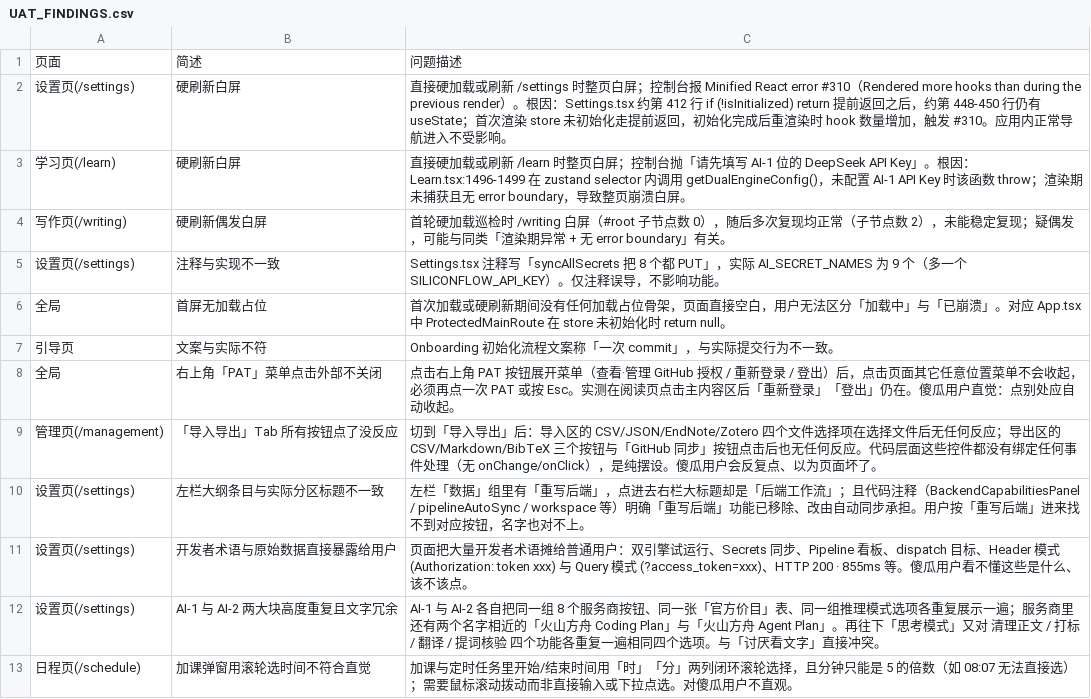
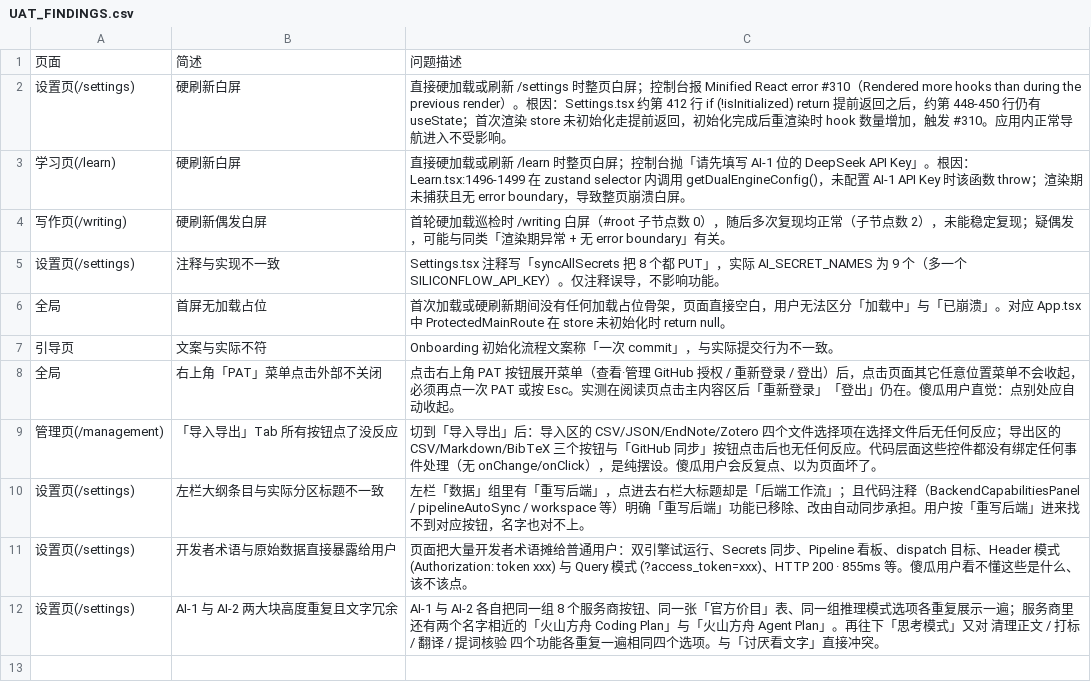
Before and after one commit to Nikki-SU/AcademicFlow, a CSV file: UAT_FINDINGS.csv, drawn as a sheet; the diff names each change by its address in the sheet, - before the commit and + after, or states it on an @@ line.

Commit message:
UAT: 删除第12条（5分钟粒度实为合理设计，原条目前提不成立）

```diff
--- a/UAT_FINDINGS.csv
+++ b/UAT_FINDINGS.csv
-row 13: 日程页(/schedule) | 加课弹窗用滚轮选时间不符合直觉 | 加课与定时任务里开始/结束时间用「时」「分」两列闭环滚轮选择，且分钟只能是 5 的倍数（如 08:07 无法直接选）；需要鼠标滚动拨动而非直接输入或下拉点选。对傻瓜用户不直观。
```
